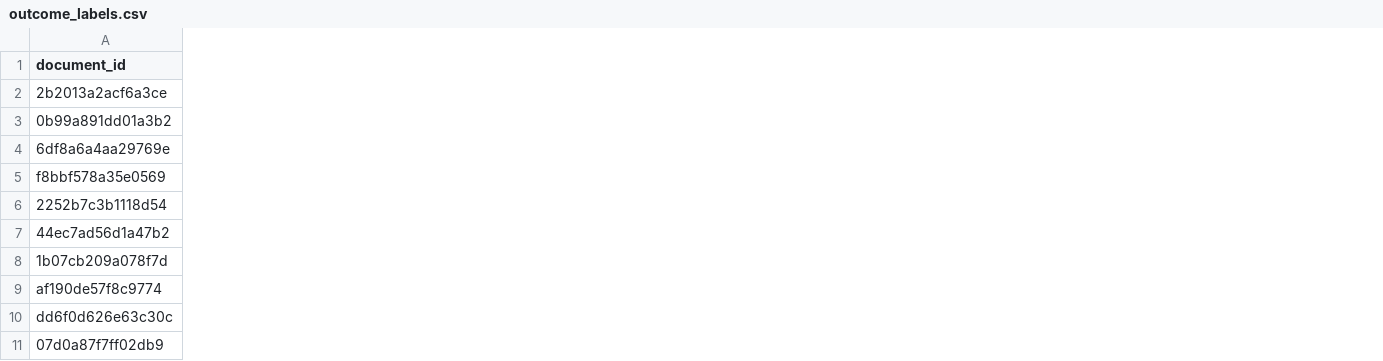
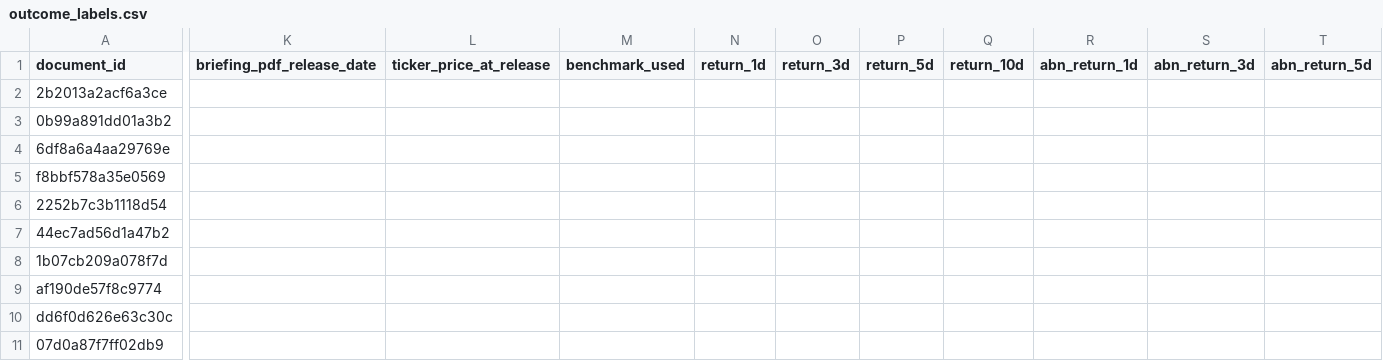
Before and after one commit to typbing/FDA_AdCom, a CSV file: data/outcome_labels.csv, drawn as a sheet; only a part is shown, gaps mark what is left out; the diff covers the shown part only; the diff names each change by its address in the sheet, - before the commit and + after, or states it on an @@ line.

Commit message:
Add market reaction labeling workflow

```diff
--- a/data/outcome_labels.csv
+++ b/data/outcome_labels.csv
+column K (briefing_pdf_release_date), empty
+column L (ticker_price_at_release), empty
+column M (benchmark_used), empty
+column N (return_1d), empty
+column O (return_3d), empty
+column P (return_5d), empty
+column Q (return_10d), empty
+column R (abn_return_1d), empty
+column S (abn_return_3d), empty
+column T (abn_return_5d), empty
```
Also changed, not shown: 5 added columns elsewhere in this file, 3 other files.
